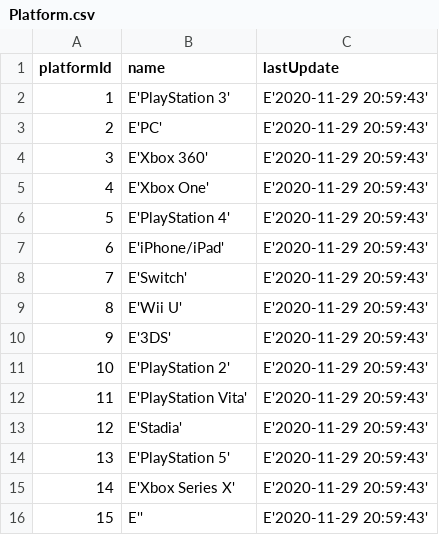
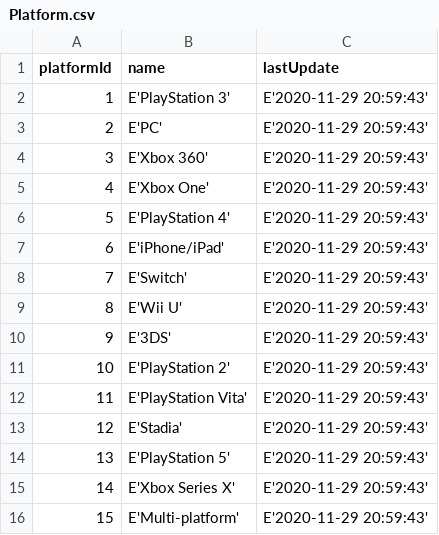
Before and after one commit to EdmundDong/CSE412Project, a CSV file: setup/table_data/Platform.csv, drawn as a sheet.

Commit message:
fixed genre and platform issue

```diff
--- a/setup/table_data/Platform.csv
+++ b/setup/table_data/Platform.csv
@@ -15,2 +15,2 @@ platformId|name|lastUpdate
 14|E'Xbox Series X'|E'2020-11-29 20:59:43'
-15|E''|E'2020-11-29 20:59:43'
+15|E'Multi-platform'|E'2020-11-29 20:59:43'
```
